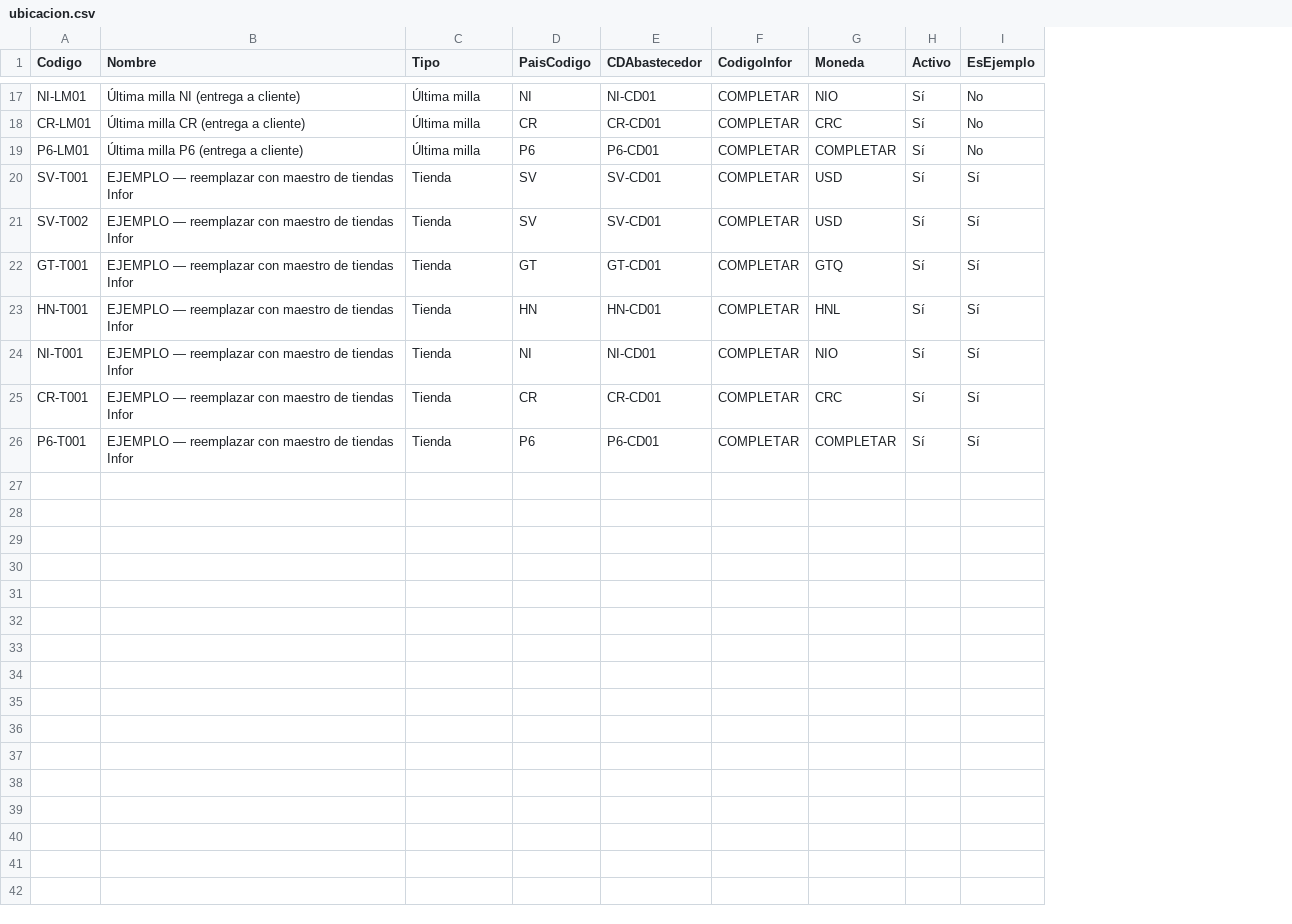
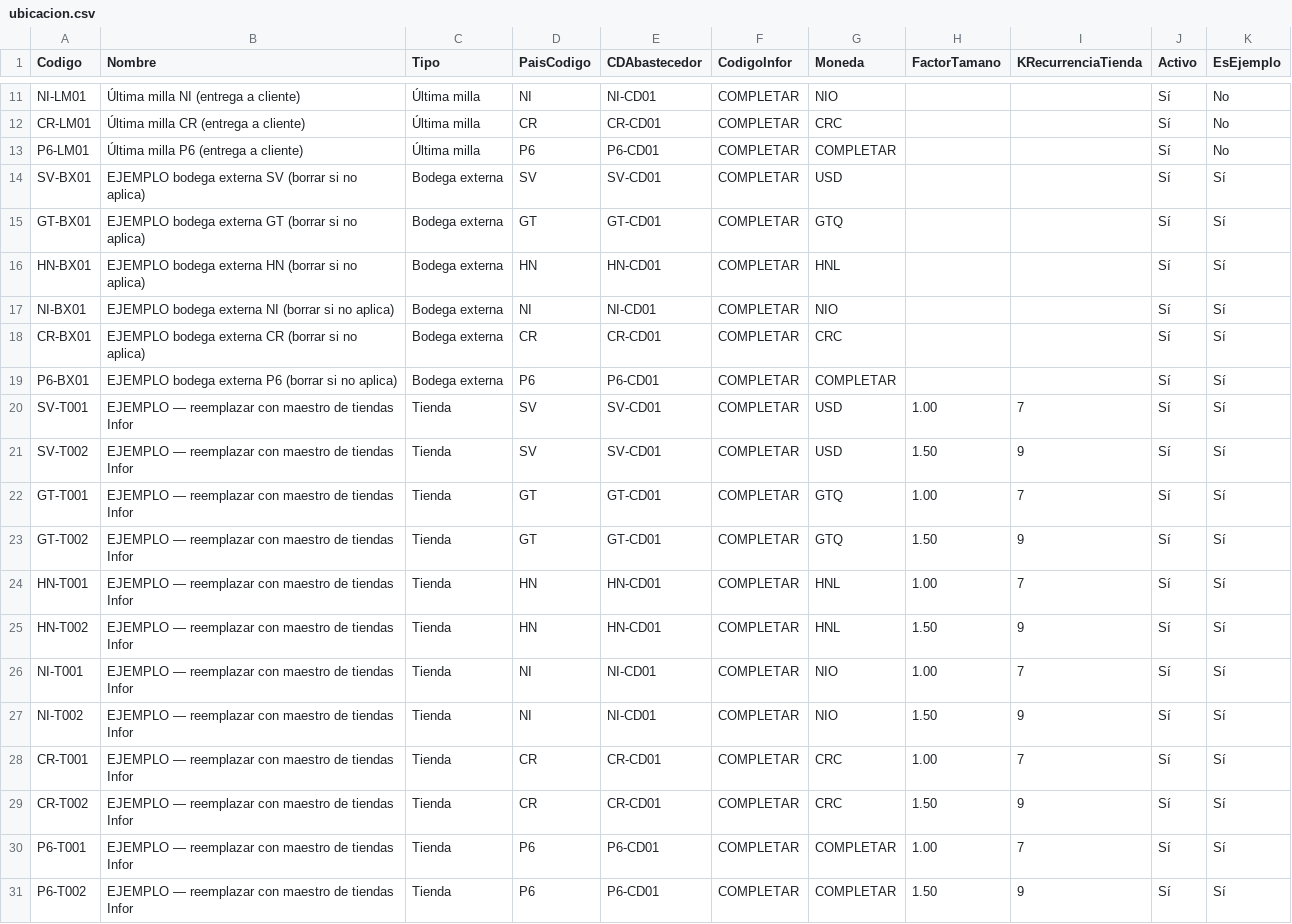
Before and after one commit to guspilot/repo1, a CSV file: averias-workflow/catalogos/ubicacion.csv, drawn as a sheet; only a part is shown, gaps mark what is left out; the diff covers the shown part only; the diff names each change by its address in the sheet, - before the commit and + after, or states it on an @@ line.

```diff
--- a/averias-workflow/catalogos/ubicacion.csv
+++ b/averias-workflow/catalogos/ubicacion.csv
+column H (FactorTamano), rows 20-22: 1.00 | 1.50 | 1.00; row 24: 1.00; row 26: 1.00; row 28: 1.00; row 30: 1.00
+column I (KRecurrenciaTienda), rows 20-22: 7 | 9 | 7; row 24: 7; row 26: 7; row 28: 7; row 30: 7
+row 14: SV-BX01 | EJEMPLO bodega externa SV (borrar si no aplica) | Bodega externa | SV | SV-CD01 | COMPLETAR | USD |  |  | Sí | Sí
+row 15: GT-BX01 | EJEMPLO bodega externa GT (borrar si no aplica) | Bodega externa | GT | GT-CD01 | COMPLETAR | GTQ |  |  | Sí | Sí
+row 16: HN-BX01 | EJEMPLO bodega externa HN (borrar si no aplica) | Bodega externa | HN | HN-CD01 | COMPLETAR | HNL |  |  | Sí | Sí
+row 17: NI-BX01 | EJEMPLO bodega externa NI (borrar si no aplica) | Bodega externa | NI | NI-CD01 | COMPLETAR | NIO |  |  | Sí | Sí
+row 18: CR-BX01 | EJEMPLO bodega externa CR (borrar si no aplica) | Bodega externa | CR | CR-CD01 | COMPLETAR | CRC |  |  | Sí | Sí
+row 19: P6-BX01 | EJEMPLO bodega externa P6 (borrar si no aplica) | Bodega externa | P6 | P6-CD01 | COMPLETAR | COMPLETAR |  |  | Sí | Sí
+row 23: GT-T002 | EJEMPLO — reemplazar con maestro de tiendas Infor | Tienda | GT | GT-CD01 | COMPLETAR | GTQ | 1.50 | 9 | Sí | Sí
+row 25: HN-T002 | EJEMPLO — reemplazar con maestro de tiendas Infor | Tienda | HN | HN-CD01 | COMPLETAR | HNL | 1.50 | 9 | Sí | Sí
+row 27: NI-T002 | EJEMPLO — reemplazar con maestro de tiendas Infor | Tienda | NI | NI-CD01 | COMPLETAR | NIO | 1.50 | 9 | Sí | Sí
+row 29: CR-T002 | EJEMPLO — reemplazar con maestro de tiendas Infor | Tienda | CR | CR-CD01 | COMPLETAR | CRC | 1.50 | 9 | Sí | Sí
+row 31: P6-T002 | EJEMPLO — reemplazar con maestro de tiendas Infor | Tienda | P6 | P6-CD01 | COMPLETAR | COMPLETAR | 1.50 | 9 | Sí | Sí
```
Also changed, not shown: 6 removed rows elsewhere in this file, averias-workflow/catalogos/causa.csv, averias-workflow/catalogos/tipo_averia.csv, 14 other files.
